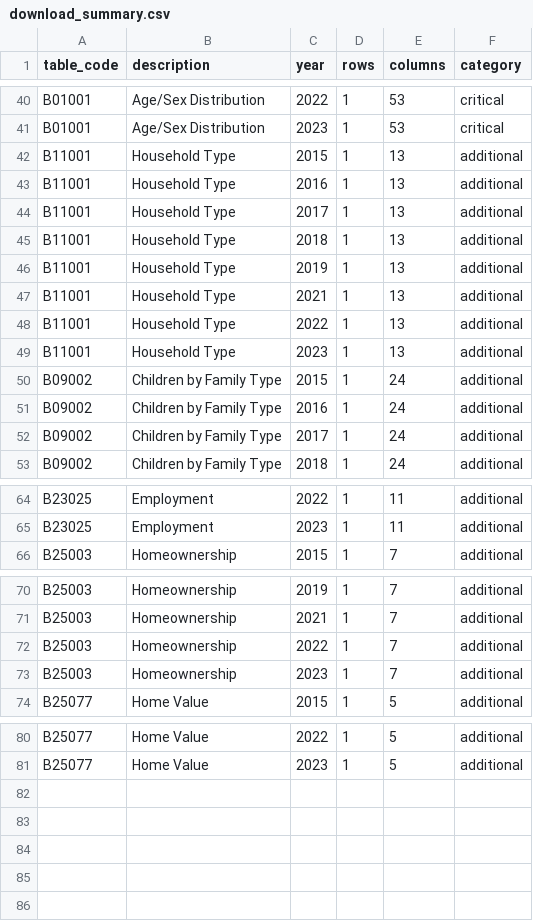
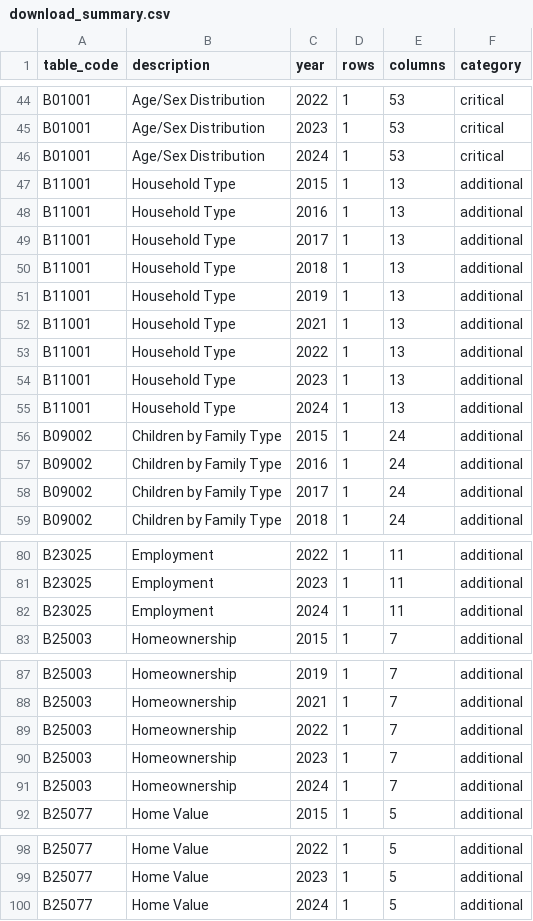
Before and after one commit to dtomkatsu/ctc-and-eitc, a CSV file: data/raw/acs_1yr/metadata/download_summary.csv, drawn as a sheet; only a part is shown, gaps mark what is left out; the diff covers the shown part only.

```diff
--- a/data/raw/acs_1yr/metadata/download_summary.csv
+++ b/data/raw/acs_1yr/metadata/download_summary.csv
@@ -41,2 +45,3 @@ B01001,Age/Sex Distribution,2022,1,53,critical
 B01001,Age/Sex Distribution,2023,1,53,critical
+B01001,Age/Sex Distribution,2024,1,53,critical
 B11001,Household Type,2015,1,13,additional
@@ -49,2 +54,3 @@ B11001,Household Type,2022,1,13,additional
 B11001,Household Type,2023,1,13,additional
+B11001,Household Type,2024,1,13,additional
 B09002,Children by Family Type,2015,1,24,additional
@@ -65,2 +81,3 @@ B23025,Employment,2022,1,11,additional
 B23025,Employment,2023,1,11,additional
+B23025,Employment,2024,1,11,additional
 B25003,Homeownership,2015,1,7,additional
@@ -73,2 +90,3 @@ B25003,Homeownership,2022,1,7,additional
 B25003,Homeownership,2023,1,7,additional
+B25003,Homeownership,2024,1,7,additional
 B25077,Home Value,2015,1,5,additional
@@ -81 +99,2 @@ B25077,Home Value,2022,1,5,additional
 B25077,Home Value,2023,1,5,additional
+B25077,Home Value,2024,1,5,additional
```
Also changed, not shown: 14 added rows elsewhere in this file, 24 other files.
